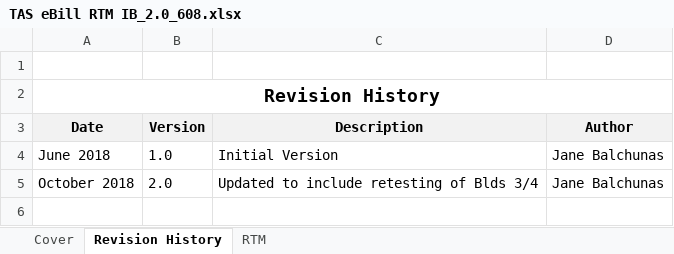
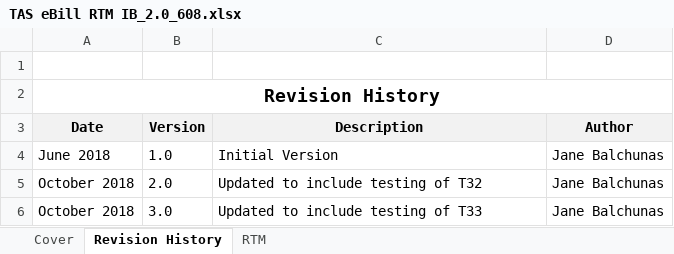
Before and after one commit to vthomp/ebill22_doc, an Excel workbook: Requirement/Build 6/TAS eBill RTM IB_2.0_608.xlsx, sheet Revision History, drawn as a sheet; values as stored, in another font and other column widths than the file's, no borders; table styles not drawn; the diff names each change by its address in the sheet, - before the commit and + after, or states it on an @@ line.

```diff
--- a/Requirement/Build 6/TAS eBill RTM IB_2.0_608.xlsx (sheet Revision History)
+++ b/Requirement/Build 6/TAS eBill RTM IB_2.0_608.xlsx (sheet Revision History)
-C5 (Description): Updated to include retesting of Blds 3/4
+C5 (Description): Updated to include testing of T32
+row 6: October 2018 | 3.0 | Updated to include testing of T33 | Jane Balchunas
```
Also changed, not shown: sheet RTM, sheet Cover.
